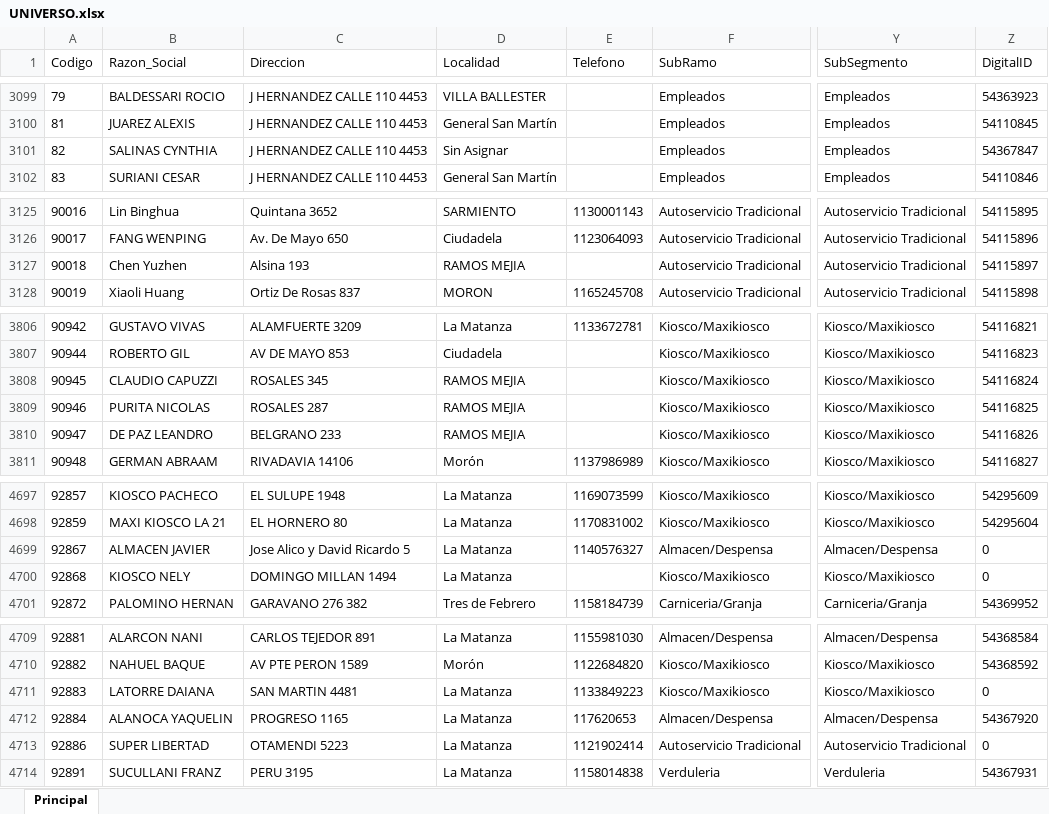
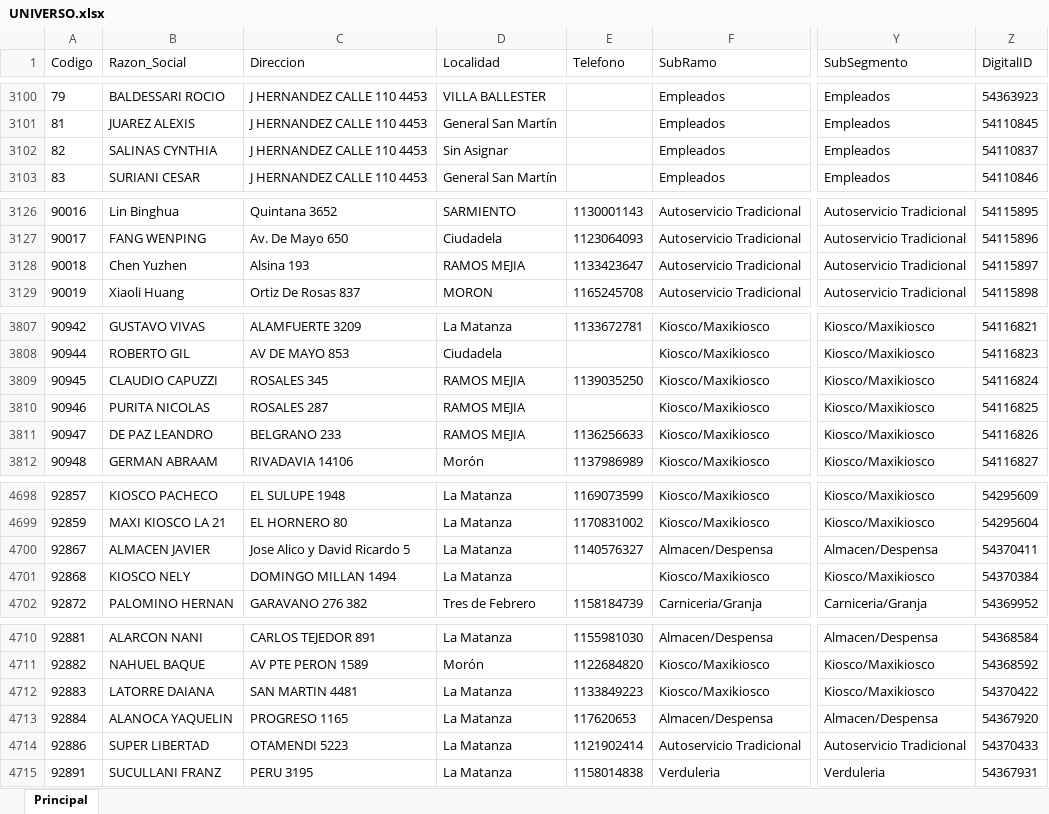
Before and after one commit to gabmarazc/MATINAL_ONLINE_1.0, an Excel workbook: data/UNIVERSO.xlsx, sheet Principal, drawn as a sheet; only a part is shown, gaps mark what is left out; values as stored, in another font and other column widths than the file's, no borders; table styles not drawn; addresses are those after the commit; the diff covers the shown part only; the diff names each change by its address in the sheet, - before the commit and + after, or states it on an @@ line.

```diff
--- a/data/UNIVERSO.xlsx (sheet Principal)
+++ b/data/UNIVERSO.xlsx (sheet Principal)
-Z3102 (DigitalID): 54367847
+Z3102 (DigitalID): 54110837
-E3128 (Telefono): (empty)
+E3128 (Telefono): 1133423647
-E3809 (Telefono): (empty)
+E3809 (Telefono): 1139035250
-E3811 (Telefono): (empty)
+E3811 (Telefono): 1136256633
-Z4700 (DigitalID): 0
+Z4700 (DigitalID): 54370411
-Z4701 (DigitalID): 0
+Z4701 (DigitalID): 54370384
-Z4712 (DigitalID): 0
+Z4712 (DigitalID): 54370422
-Z4714 (DigitalID): 0
+Z4714 (DigitalID): 54370433
```
Also changed, not shown: 1 added row and 29 edited cells elsewhere in this sheet, 1 other file.
